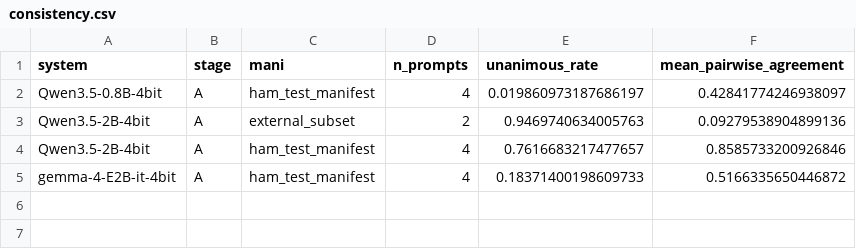
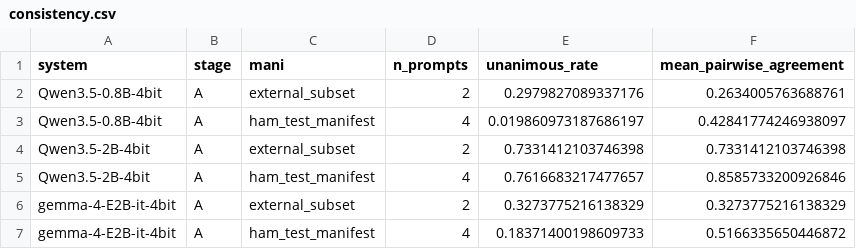
Before and after one commit to shohel1arman/dermvlm, a CSV file: results/consistency.csv, drawn as a sheet.

```diff
--- a/results/consistency.csv
+++ b/results/consistency.csv
@@ -1,5 +1,7 @@
 system,stage,mani,n_prompts,unanimous_rate,mean_pairwise_agreement
+Qwen3.5-0.8B-4bit,A,external_subset,2,0.2979827089337176,0.2634005763688761
 Qwen3.5-0.8B-4bit,A,ham_test_manifest,4,0.019860973187686197,0.42841774246938097
-Qwen3.5-2B-4bit,A,external_subset,2,0.9469740634005763,0.09279538904899136
+Qwen3.5-2B-4bit,A,external_subset,2,0.7331412103746398,0.7331412103746398
 Qwen3.5-2B-4bit,A,ham_test_manifest,4,0.7616683217477657,0.8585733200926846
+gemma-4-E2B-it-4bit,A,external_subset,2,0.3273775216138329,0.3273775216138329
 gemma-4-E2B-it-4bit,A,ham_test_manifest,4,0.18371400198609733,0.5166335650446872
```
Also changed, not shown: results/faithfulness.csv, results/per_run.csv, 5 other files.
